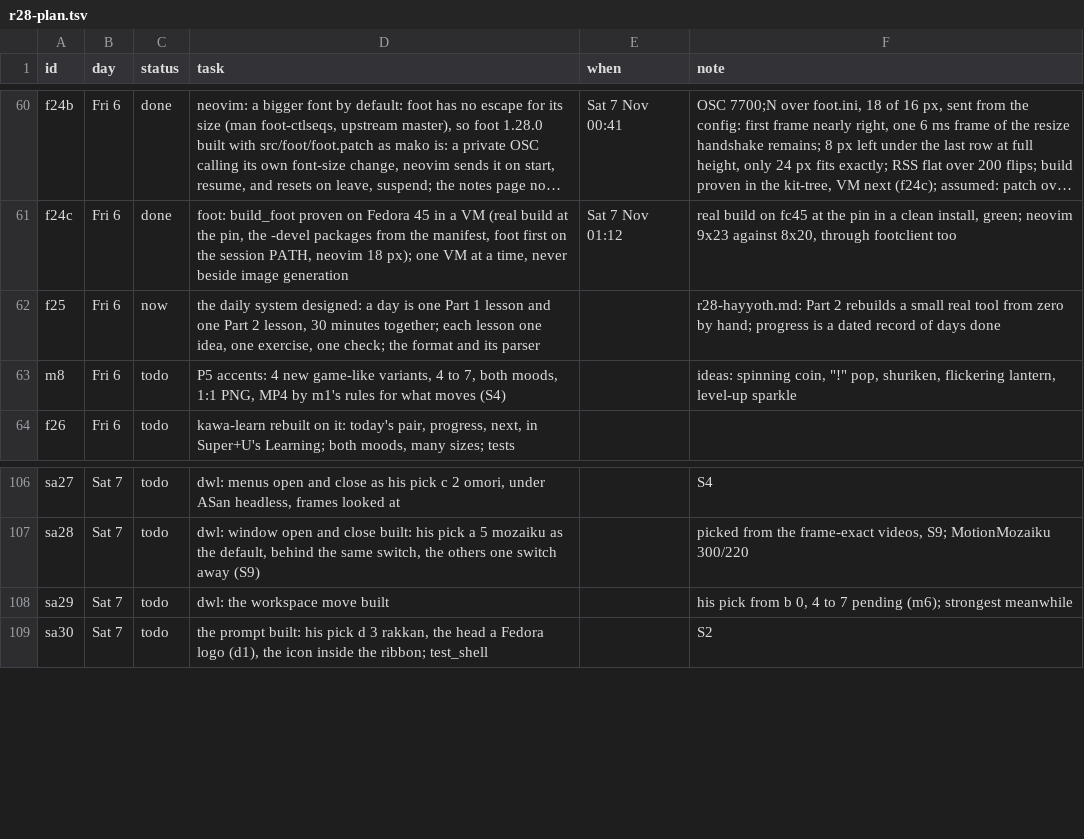
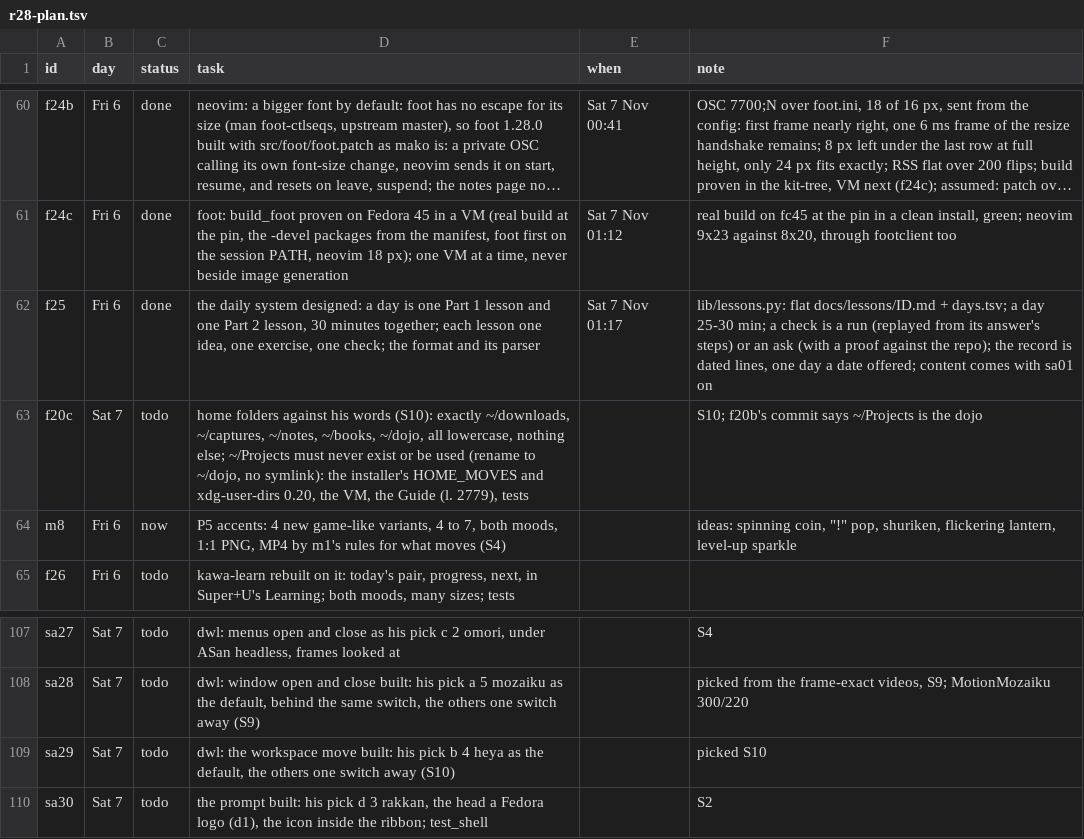
Before and after one commit to MoeDia/fedokawaii, a TSV file: .claude/notes/r28-plan.tsv, drawn as a sheet; only a part is shown, gaps mark what is left out; long unchanged cells end in …; addresses are those after the commit; the diff names each change by its address in the sheet, - before the commit and + after, or states it on an @@ line.

```diff
--- a/.claude/notes/r28-plan.tsv
+++ b/.claude/notes/r28-plan.tsv
-C62 (status): now
+C62 (status): done
-E62 (when): (empty)
+E62 (when): Sat 7 Nov 01:17
-F62 (note): r28-hayyoth.md: Part 2 rebuilds a small real tool from zero by hand; progress is a dated record of days done
+F62 (note): lib/lessons.py: flat docs/lessons/ID.md + days.tsv; a day 25-30 min; a check is a run (replayed from its answer's steps) or an ask (with a proof against the repo); the record is dated lines, one day a date offered; content comes with sa01 on
+row 63: f20c | Sat 7 | todo | home folders against his words (S10): exactly ~/downloads, ~/captures, ~/notes, ~/books, ~/dojo, all lowercase, nothing else; ~/Projects must never exist or be used (rename to ~/dojo, no symlink): the installer's HOME_MOVES and xdg-user-dirs 0.20, the VM, the Guide (l. 2779), tests |  | S10; f20b's commit says ~/Projects is the dojo
-C64 (status): todo
+C64 (status): now
-D109 (task): …workspace move built
+D109 (task): …workspace move built: his pick b 4 heya as the default, the others one switch away (S10)
-F109 (note): his pick from b 0, 4 to 7 pending (m6); strongest meanwhile
+F109 (note): picked S10
```
Also changed, not shown: 5 other files.
